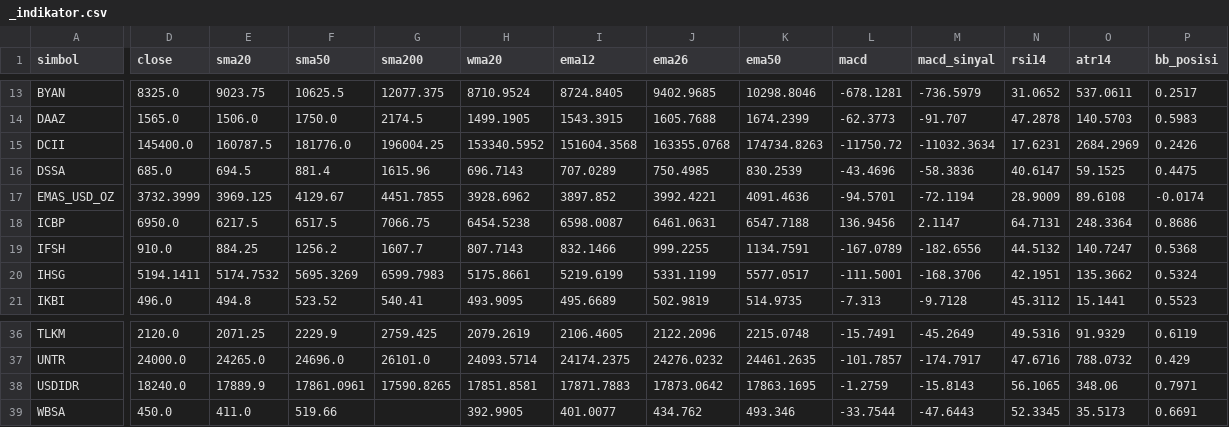
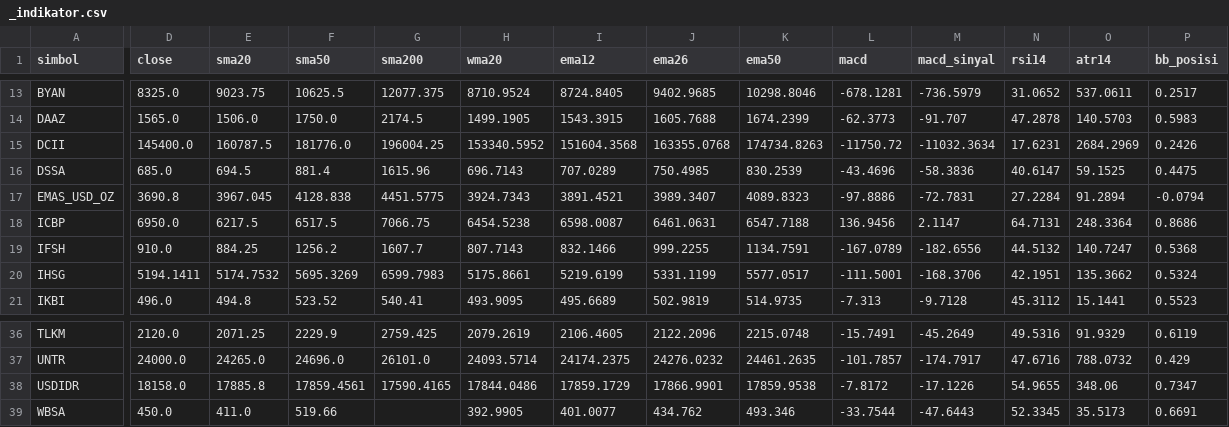
Before and after one commit to jurasoft26/pasar-modal-koh, a CSV file: data/_indikator.csv, drawn as a sheet; only a part is shown, gaps mark what is left out; the diff covers the shown part only; the diff names each change by its address in the sheet, - before the commit and + after, or states it on an @@ line.

```diff
--- a/data/_indikator.csv
+++ b/data/_indikator.csv
-D17 (close): 3732.3999
+D17 (close): 3690.8
-E17 (sma20): 3969.125
+E17 (sma20): 3967.045
-F17 (sma50): 4129.67
+F17 (sma50): 4128.838
-G17 (sma200): 4451.7855
+G17 (sma200): 4451.5775
-H17 (wma20): 3928.6962
+H17 (wma20): 3924.7343
-I17 (ema12): 3897.852
+I17 (ema12): 3891.4521
-J17 (ema26): 3992.4221
+J17 (ema26): 3989.3407
-K17 (ema50): 4091.4636
+K17 (ema50): 4089.8323
-L17 (macd): -94.5701
+L17 (macd): -97.8886
-M17 (macd_sinyal): -72.1194
+M17 (macd_sinyal): -72.7831
-N17 (rsi14): 28.9009
+N17 (rsi14): 27.2284
-O17 (atr14): 89.6108
+O17 (atr14): 91.2894
-P17 (bb_posisi): -0.0174
+P17 (bb_posisi): -0.0794
-D38 (close): 18240.0
+D38 (close): 18158.0
-E38 (sma20): 17889.9
+E38 (sma20): 17885.8
-F38 (sma50): 17861.0961
+F38 (sma50): 17859.4561
-G38 (sma200): 17590.8265
+G38 (sma200): 17590.4165
-H38 (wma20): 17851.8581
+H38 (wma20): 17844.0486
-I38 (ema12): 17871.7883
+I38 (ema12): 17859.1729
-J38 (ema26): 17873.0642
+J38 (ema26): 17866.9901
-K38 (ema50): 17863.1695
+K38 (ema50): 17859.9538
-L38 (macd): -1.2759
+L38 (macd): -7.8172
-M38 (macd_sinyal): -15.8143
+M38 (macd_sinyal): -17.1226
-N38 (rsi14): 56.1065
+N38 (rsi14): 54.9655
-P38 (bb_posisi): 0.7971
+P38 (bb_posisi): 0.7347
```
Also changed, not shown: 3 edited cells elsewhere in this file, data/EMAS_USD_OZ.csv, data/USDIDR.csv, 2 other files.
